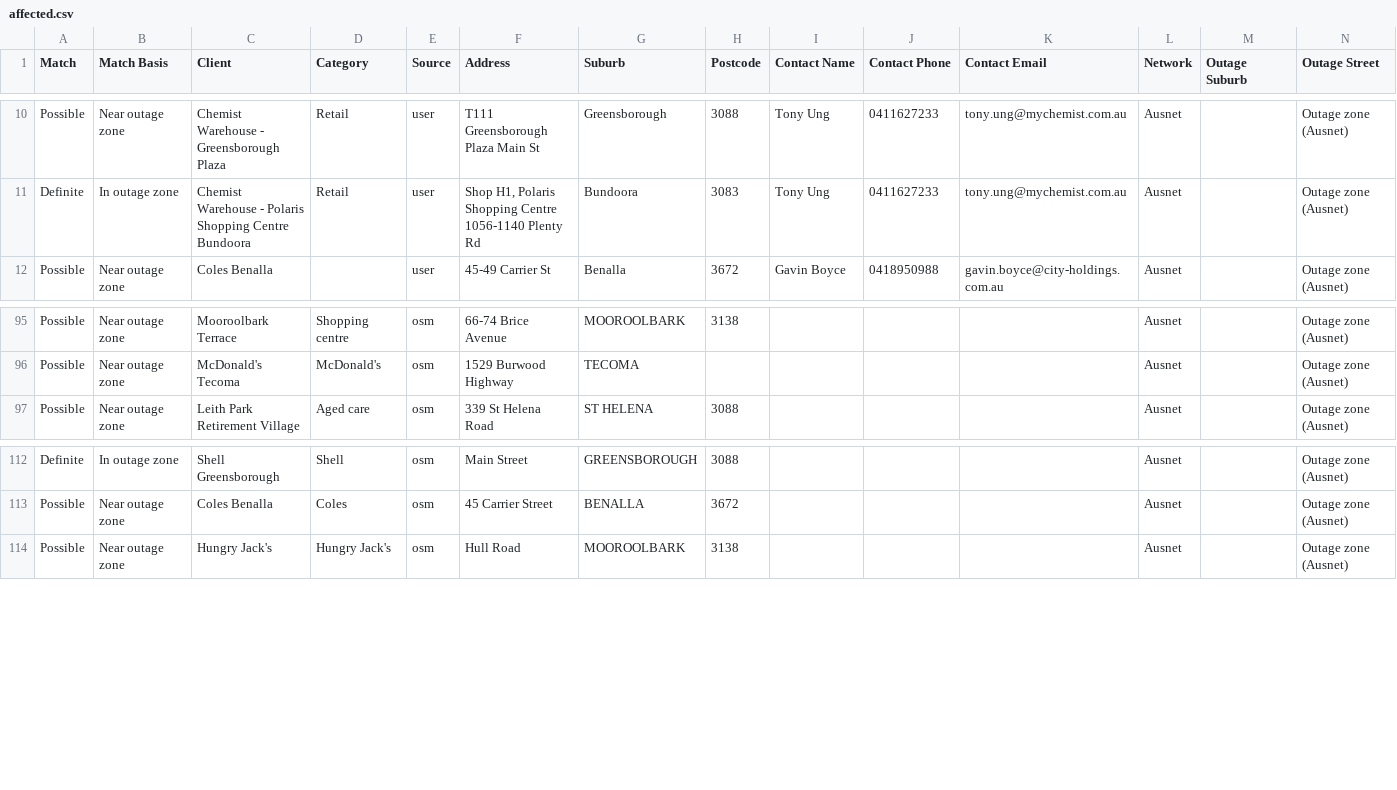
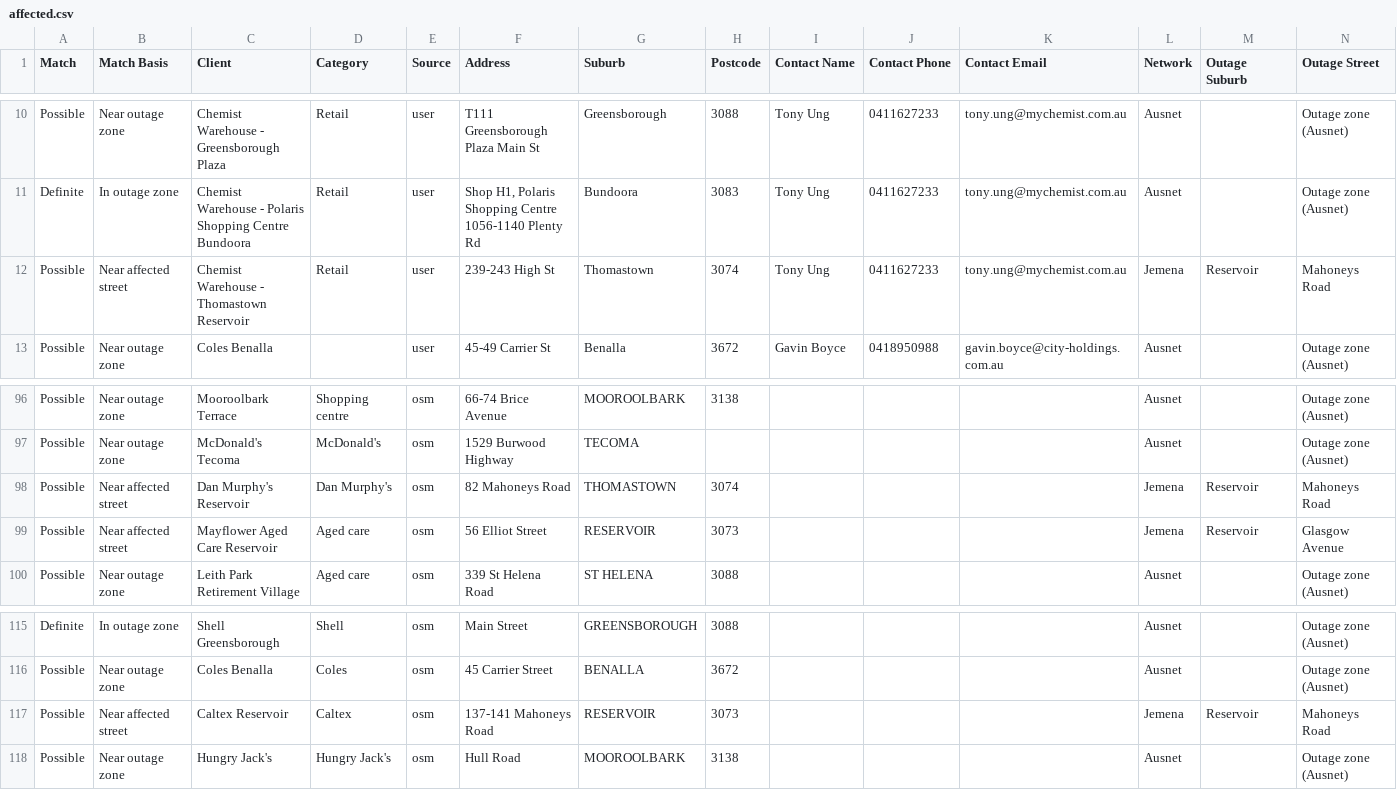
Before and after one commit to Nexus-Energy393/jemena-outages, a CSV file: docs/affected.csv, drawn as a sheet; only a part is shown, gaps mark what is left out; rows hold the shown columns only; the diff names each change by its address in the sheet, - before the commit and + after, or states it on an @@ line.

```diff
--- a/docs/affected.csv
+++ b/docs/affected.csv
+row 12: Possible | Near affected street | Chemist Warehouse - Thomastown Reservoir | Retail | user | 239-243 High St | Thomastown | 3074 | Tony Ung | 0411627233 | tony.ung@mychemist.com.au | Jemena | Reservoir | Mahoneys Road
+row 98: Possible | Near affected street | Dan Murphy's Reservoir | Dan Murphy's | osm | 82 Mahoneys Road | THOMASTOWN | 3074 |  |  |  | Jemena | Reservoir | Mahoneys Road
+row 99: Possible | Near affected street | Mayflower Aged Care Reservoir | Aged care | osm | 56 Elliot Street | RESERVOIR | 3073 |  |  |  | Jemena | Reservoir | Glasgow Avenue
+row 117: Possible | Near affected street | Caltex Reservoir | Caltex | osm | 137-141 Mahoneys Road | RESERVOIR | 3073 |  |  |  | Jemena | Reservoir | Mahoneys Road
```
Also changed, not shown: 4 other files.
